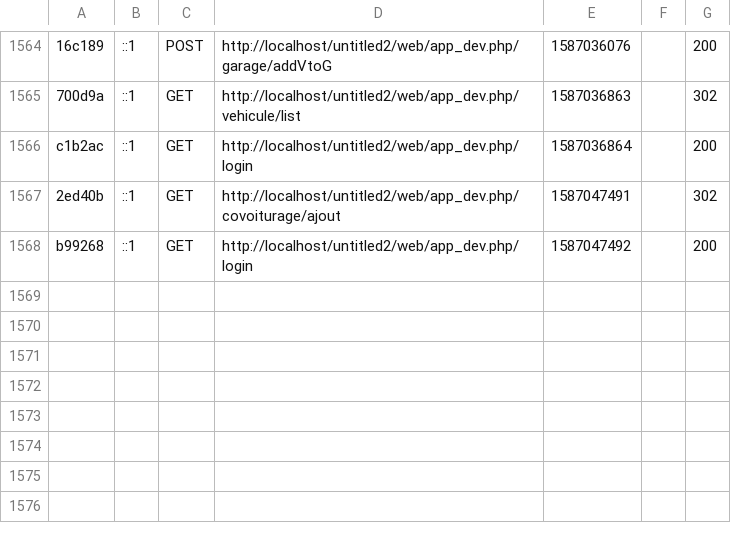
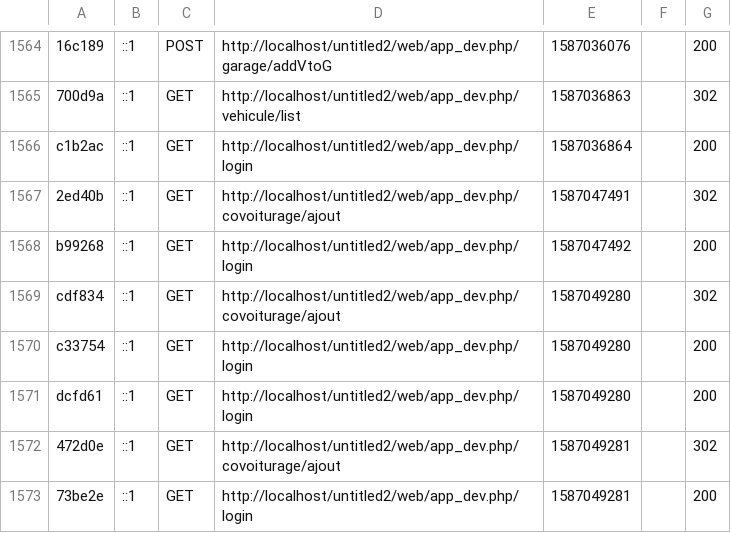
Before and after one commit to samybej/PIDEV-WEB, a CSV file: var/cache/dev/profiler/index.csv, drawn as a sheet; only a part is shown, gaps mark what is left out.

```diff
--- a/var/cache/dev/profiler/index.csv
+++ b/var/cache/dev/profiler/index.csv
@@ -1568 +1568,6 @@ c1b2ac,::1,GET,http://localhost/untitled2/web/app_dev.php/login,1587036864,,200
 b99268,::1,GET,http://localhost/untitled2/web/app_dev.php/login,1587047492,,200
+cdf834,::1,GET,http://localhost/untitled2/web/app_dev.php/covoiturage/ajout,1587049280,,302
+c33754,::1,GET,http://localhost/untitled2/web/app_dev.php/login,1587049280,,200
+dcfd61,::1,GET,http://localhost/untitled2/web/app_dev.php/login,1587049280,,200
+472d0e,::1,GET,http://localhost/untitled2/web/app_dev.php/covoiturage/ajout,1587049281,,302
+73be2e,::1,GET,http://localhost/untitled2/web/app_dev.php/login,1587049281,,200
```
Also changed, not shown: 1 other file.
